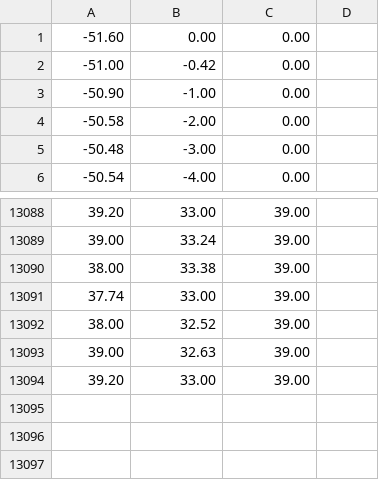
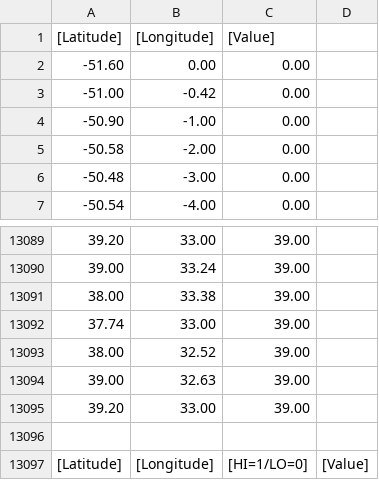
Before and after one commit to linghuam/ocean-weather, a CSV file: static/data/temperature.csv, drawn as a sheet; only a part is shown, gaps mark what is left out; the diff names each change by its address in the sheet, - before the commit and + after, or states it on an @@ line.

```diff
--- a/static/data/temperature.csv
+++ b/static/data/temperature.csv
+row 1: [Latitude] | [Longitude] | [Value]
+row 13096: (empty)
+row 13097: [Latitude] | [Longitude] | [HI=1/LO=0] | [Value]
```
Also changed, not shown: static/data/wave.csv, 4 other files.
